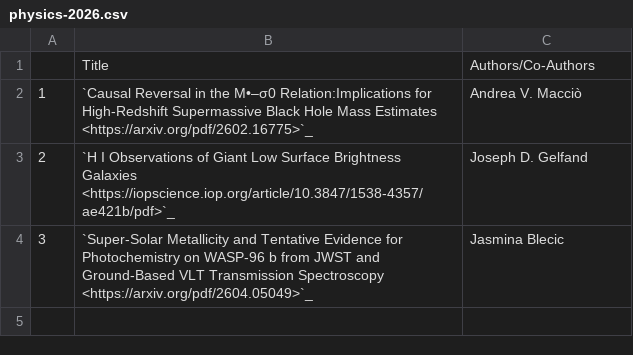
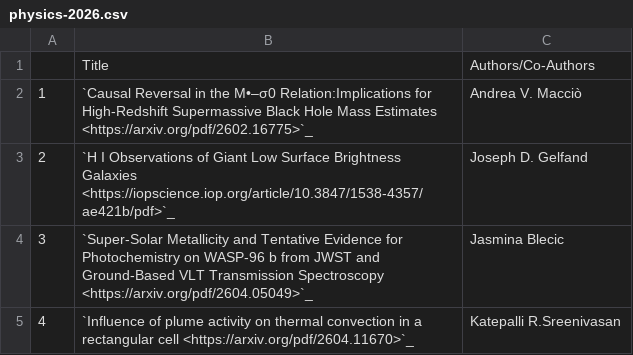
Before and after one commit to NYUAD-CRC/crc-docs, a CSV file: source/hpc/research/data/physics-2026.csv, drawn as a sheet; the diff names each change by its address in the sheet, - before the commit and + after, or states it on an @@ line.

Commit message:
Adding a physics publication

```diff
--- a/source/hpc/research/data/physics-2026.csv
+++ b/source/hpc/research/data/physics-2026.csv
+row 5: 4 | `Influence of plume activity on thermal convection in a rectangular cell <https://arxiv.org/pdf/2604.11670>`_ | Katepalli R.Sreenivasan
```
Also changed, not shown: 1 other file.
